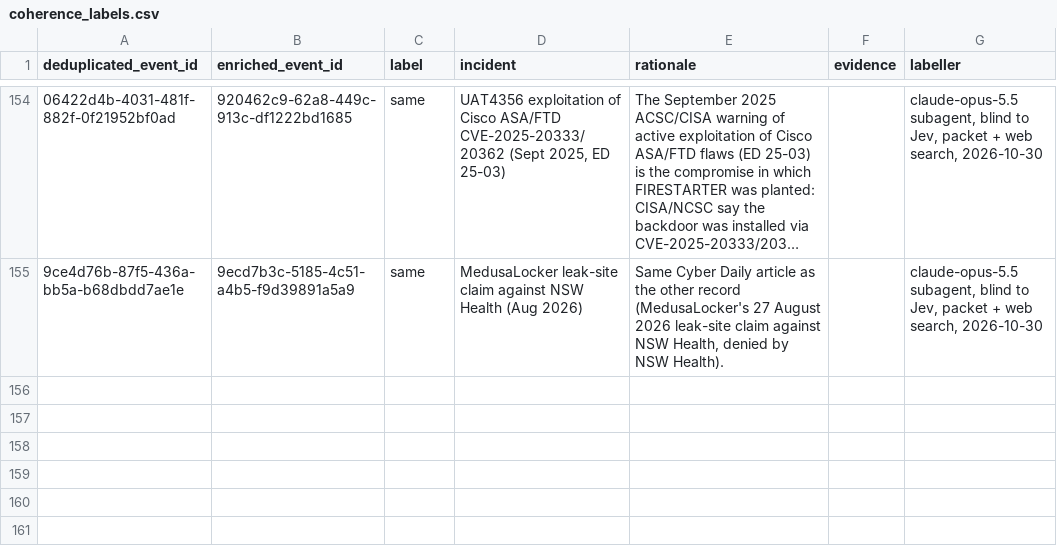
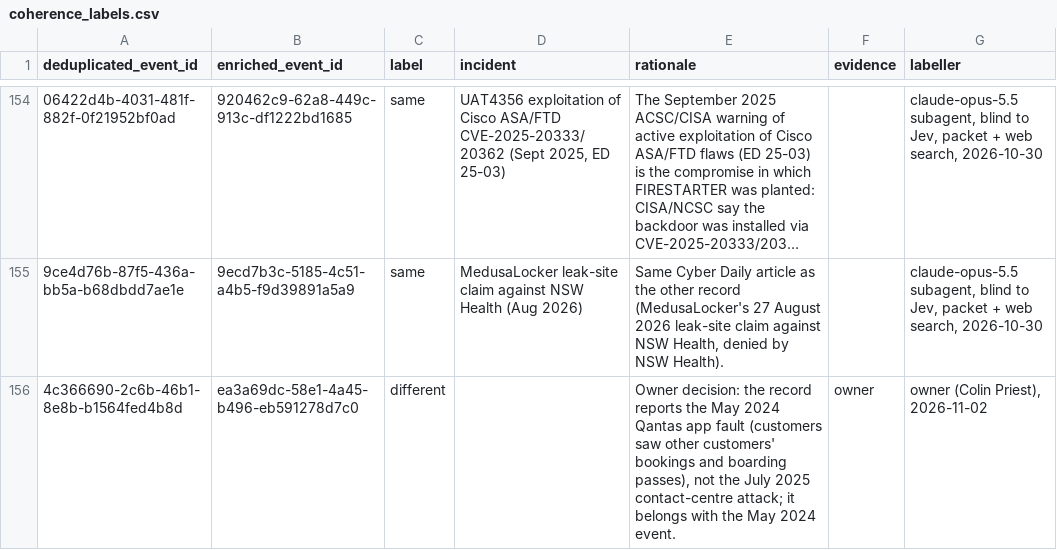
Before and after one commit to colinpriest/australian-cyber-events-scraper, a CSV file: evaluation/coherence_labels.csv, drawn as a sheet; only a part is shown, gaps mark what is left out; long unchanged cells end in …; the diff names each change by its address in the sheet, - before the commit and + after, or states it on an @@ line.

```diff
--- a/evaluation/coherence_labels.csv
+++ b/evaluation/coherence_labels.csv
+row 156: 4c366690-2c6b-46b1-8e8b-b1564fed4b8d | ea3a69dc-58e1-4a45-b496-eb591278d7c0 | different |  | Owner decision: the record reports the May 2024 Qantas app fault (customers saw other customers' bookings and boarding passes), not the July 2025 contact-centre attack; it belongs with the May 2024 event. | owner | owner (Colin Priest), 2026-11-02
```
Also changed, not shown: evaluation/duplicate_labels.csv, 9 other files.
